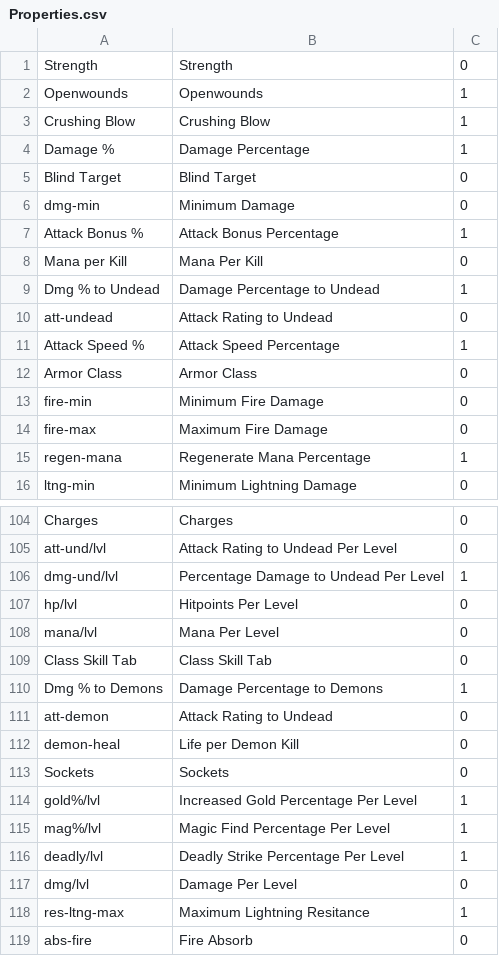
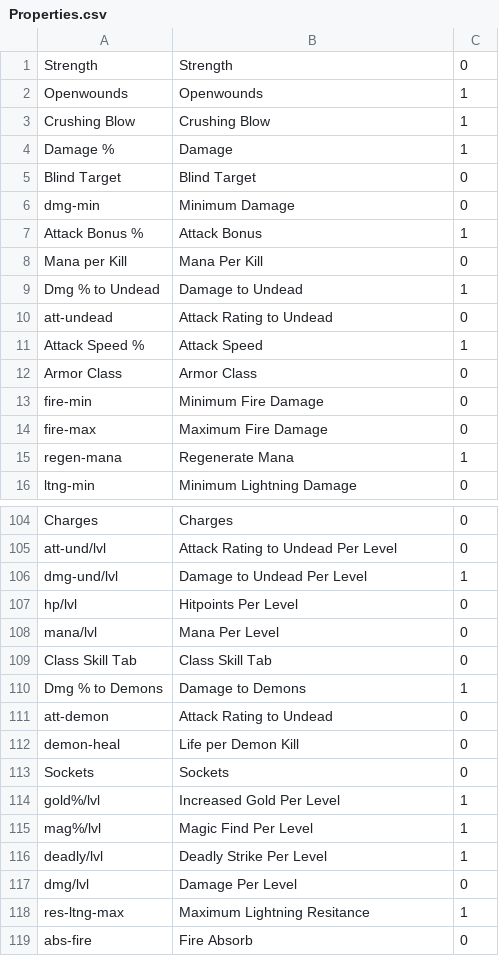
Before and after one commit to HaddadBenjamin/Micro-Social-Network-Backend, a CSV file: DiabloII.Items/DiabloII.Items/Files/Properties.csv, drawn as a sheet; only a part is shown, gaps mark what is left out; the diff covers the shown part only.

```diff
--- a/DiabloII.Items/DiabloII.Items/Files/Properties.csv
+++ b/DiabloII.Items/DiabloII.Items/Files/Properties.csv
@@ -3,10 +3,10 @@ Openwounds;Openwounds;1
 Crushing Blow;Crushing Blow;1
-Damage %;Damage Percentage;1
+Damage %;Damage;1
 Blind Target;Blind Target;0
 dmg-min;Minimum Damage;0
-Attack Bonus %;Attack Bonus Percentage;1
+Attack Bonus %;Attack Bonus ;1
 Mana per Kill;Mana Per Kill;0
-Dmg % to Undead;Damage Percentage to Undead;1
+Dmg % to Undead;Damage to Undead;1
 att-undead;Attack Rating to Undead;0
-Attack Speed %;Attack Speed Percentage;1
+Attack Speed %;Attack Speed ;1
 Armor Class;Armor Class;0
@@ -14,3 +14,3 @@ fire-min;Minimum Fire Damage;0
 fire-max;Maximum Fire Damage;0
-regen-mana;Regenerate Mana Percentage;1
+regen-mana;Regenerate Mana;1
 ltng-min;Minimum Lightning Damage;0
@@ -106,2 +106,2 @@ att-und/lvl;Attack  Rating to Undead Per Level;0
-dmg-und/lvl;Percentage Damage to Undead Per Level;1
+dmg-und/lvl; Damage to Undead Per Level;1
 hp/lvl;Hitpoints Per Level;0
@@ -109,2 +109,2 @@ mana/lvl;Mana Per Level;0
 Class Skill Tab;Class Skill Tab;0
-Dmg % to Demons;Damage Percentage to Demons;1
+Dmg % to Demons;Damage to Demons;1
@@ -113,5 +113,5 @@ demon-heal;Life per Demon Kill;0
 Sockets;Sockets;0
-gold%/lvl;Increased Gold Percentage Per Level;1
-mag%/lvl;Magic Find Percentage Per Level;1
-deadly/lvl;Deadly Strike Percentage Per Level;1
+gold%/lvl;Increased Gold Per Level;1
+mag%/lvl;Magic Find Per Level;1
+deadly/lvl;Deadly Strike Per Level;1
 dmg/lvl;Damage Per Level;0
```
Also changed, not shown: 43 edited cells elsewhere in this file, 2 other files.
